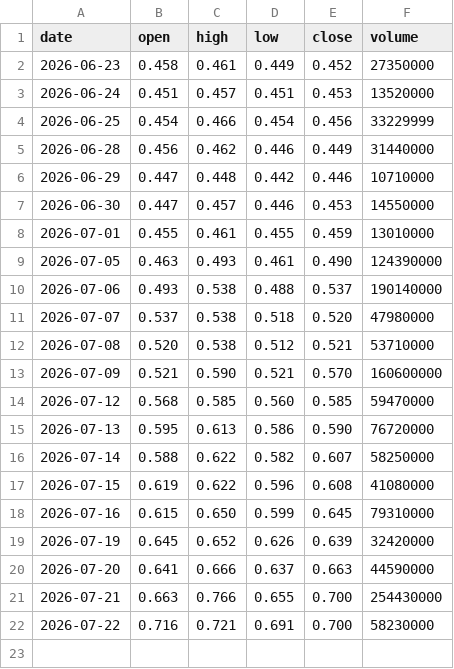
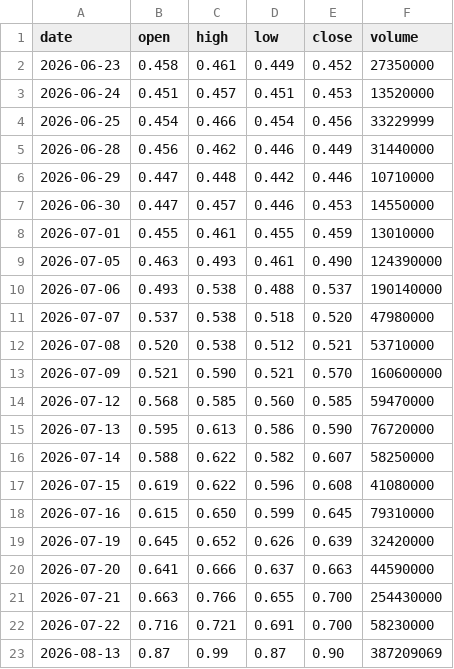
Before and after one commit to shadygad01/EGX-Genom, a CSV file: research/data/prices/IEEC.csv, drawn as a sheet; the diff names each change by its address in the sheet, - before the commit and + after, or states it on an @@ line.

Commit message:
feat: activate current Mubasher prices and validate financial inputs

```diff
--- a/research/data/prices/IEEC.csv
+++ b/research/data/prices/IEEC.csv
+row 23: 2026-08-13 | 0.87 | 0.99 | 0.87 | 0.90 | 387209069
```
Also changed, not shown: research/data/prices/ACTF.csv, 9 other files.
